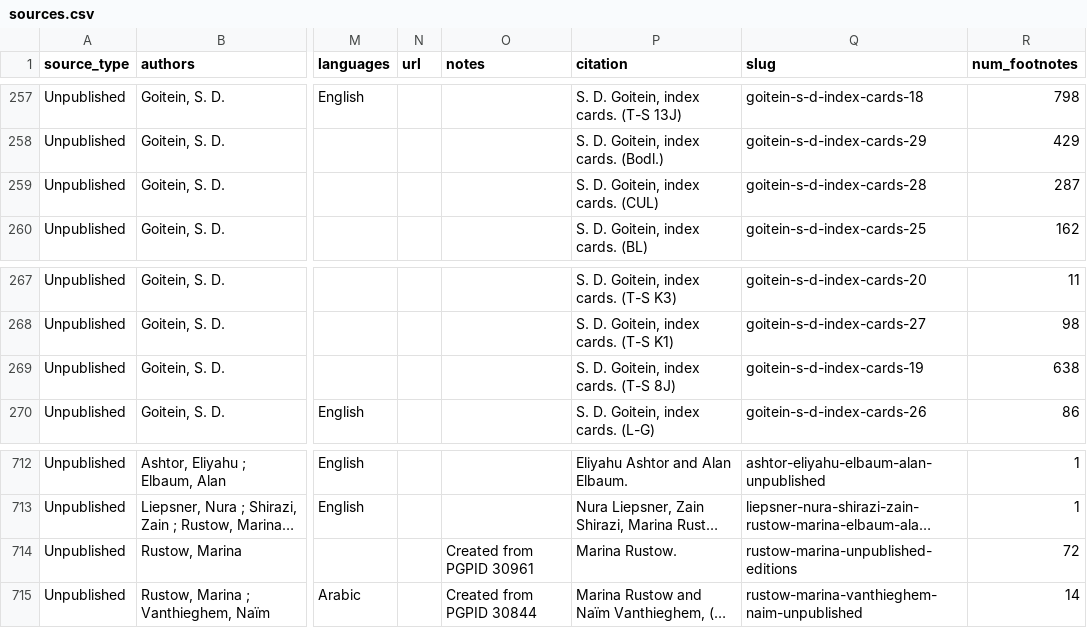
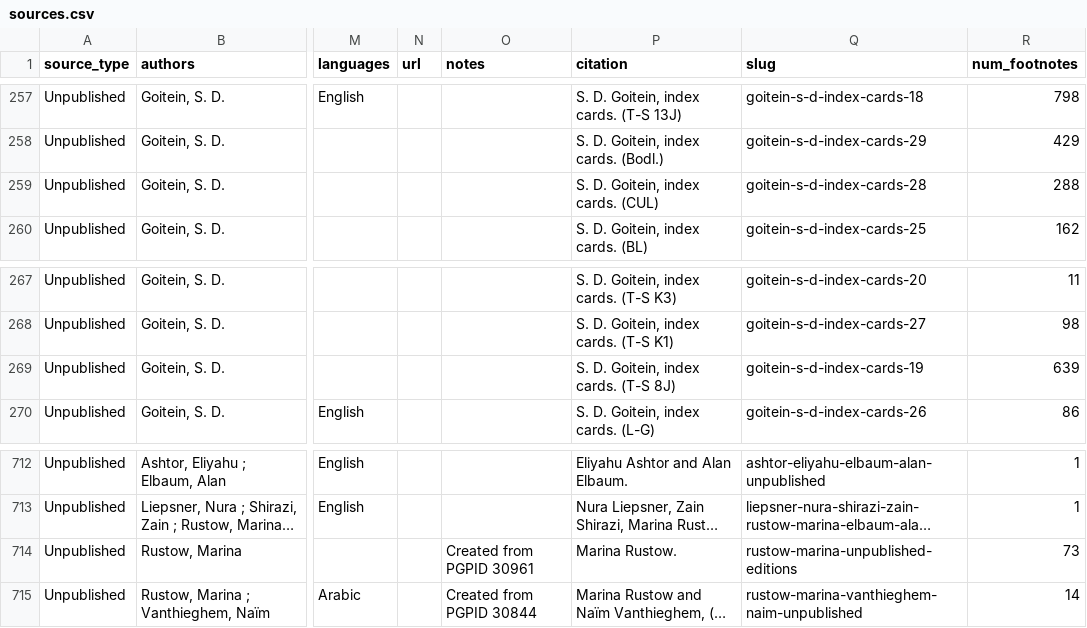
Before and after one commit to princetongenizalab/pgp-metadata, a CSV file: data/sources.csv, drawn as a sheet; only a part is shown, gaps mark what is left out; long unchanged cells end in …; the diff names each change by its address in the sheet, - before the commit and + after, or states it on an @@ line.

Commit message:
Automated metadata export from PGP - sources
Co-authored-by: Marina Rustow <73319225+mrustow@users.noreply.github.com>

```diff
--- a/data/sources.csv
+++ b/data/sources.csv
-R259 (num_footnotes): 287
+R259 (num_footnotes): 288
-R269 (num_footnotes): 638
+R269 (num_footnotes): 639
-R714 (num_footnotes): 72
+R714 (num_footnotes): 73
```
